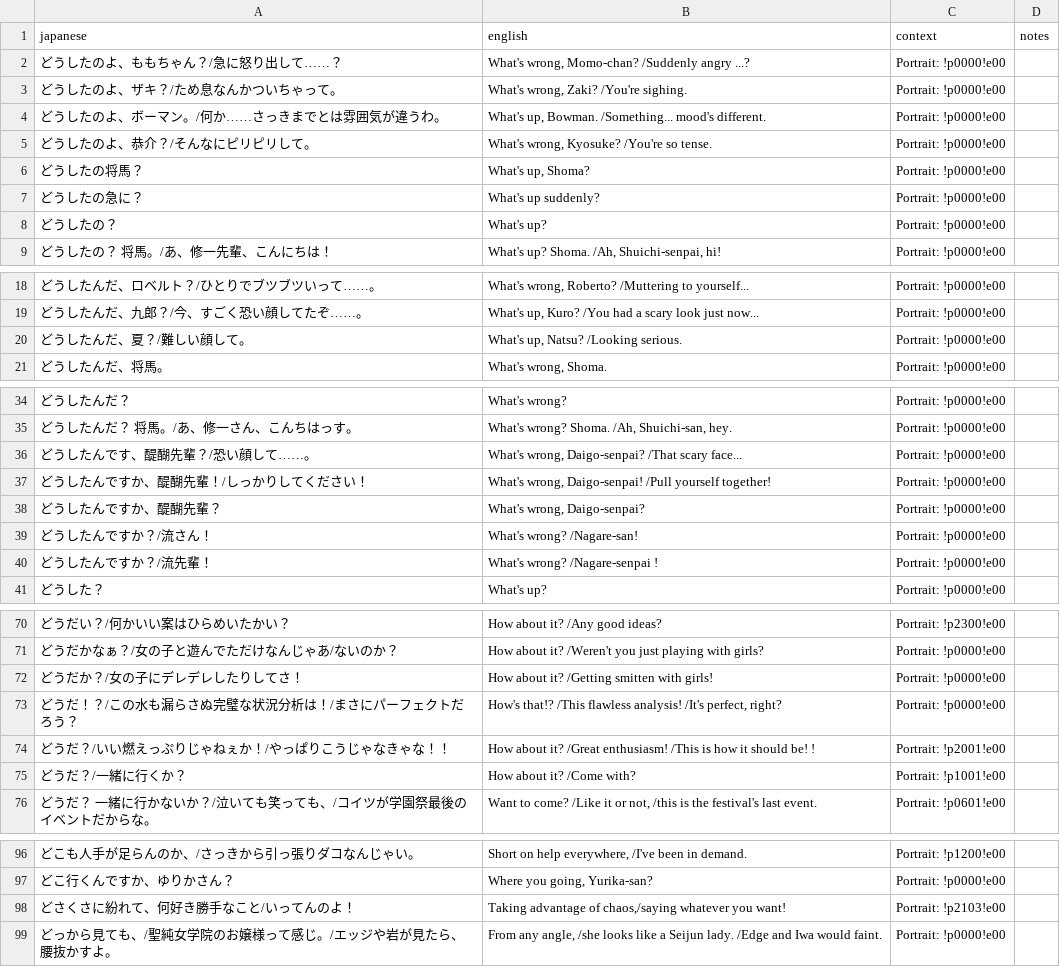
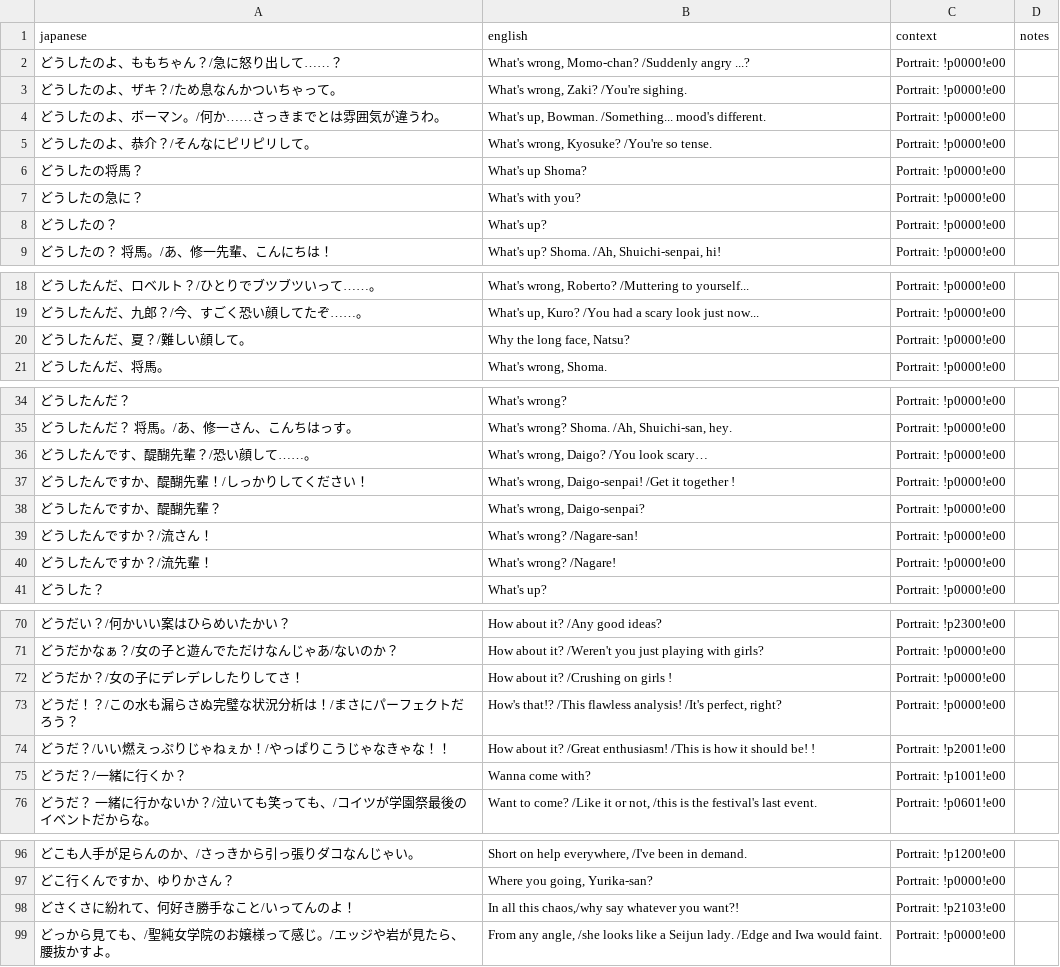
Before and after one commit to billymonks/nekketsu-nikki-eng, a CSV file: translations/mgdata_62_63_batches/mgdata_62_63_batch_034.csv, drawn as a sheet; only a part is shown, gaps mark what is left out.

```diff
--- a/translations/mgdata_62_63_batches/mgdata_62_63_batch_034.csv
+++ b/translations/mgdata_62_63_batches/mgdata_62_63_batch_034.csv
@@ -5,4 +5,4 @@
 "どうしたのよ、恭介？/そんなにピリピリして。","What's wrong, Kyosuke?  /You're so tense.","Portrait: !p0000!e00",""
-"どうしたの将馬？","What's up, Shoma?","Portrait: !p0000!e00",""
-"どうしたの急に？","What's up suddenly?","Portrait: !p0000!e00",""
+"どうしたの将馬？","What's up Shoma?","Portrait: !p0000!e00",""
+"どうしたの急に？","What's with you?","Portrait: !p0000!e00",""
 "どうしたの？","What's up?","Portrait: !p0000!e00",""
@@ -19,3 +19,3 @@
 "どうしたんだ、九郎？/今、すごく恐い顔してたぞ……。","What's up, Kuro?  /You had a scary look just now...","Portrait: !p0000!e00",""
-"どうしたんだ、夏？/難しい顔して。","What's up, Natsu? /Looking serious.","Portrait: !p0000!e00",""
+"どうしたんだ、夏？/難しい顔して。","Why the long face, Natsu?","Portrait: !p0000!e00",""
 "どうしたんだ、将馬。","What's wrong, Shoma.","Portrait: !p0000!e00",""
@@ -35,7 +35,7 @@
 "どうしたんだ？　将馬。/あ、修一さん、こんちはっす。","What's wrong? Shoma.  /Ah, Shuichi-san, hey.","Portrait: !p0000!e00",""
-"どうしたんです、醍醐先輩？/恐い顔して……。","What's wrong, Daigo-senpai? /That scary face...","Portrait: !p0000!e00",""
-"どうしたんですか、醍醐先輩！/しっかりしてください！","What's wrong, Daigo-senpai! /Pull yourself together!","Portrait: !p0000!e00",""
+"どうしたんです、醍醐先輩？/恐い顔して……。","What's wrong, Daigo?  /You look scary…","Portrait: !p0000!e00",""
+"どうしたんですか、醍醐先輩！/しっかりしてください！","What's wrong, Daigo-senpai! /Get it together !","Portrait: !p0000!e00",""
 "どうしたんですか、醍醐先輩？","What's wrong, Daigo-senpai?","Portrait: !p0000!e00",""
 "どうしたんですか？/流さん！","What's wrong? /Nagare-san!","Portrait: !p0000!e00",""
-"どうしたんですか？/流先輩！","What's wrong? /Nagare-senpai !","Portrait: !p0000!e00",""
+"どうしたんですか？/流先輩！","What's wrong? /Nagare!","Portrait: !p0000!e00",""
 "どうした？","What's up?","Portrait: !p0000!e00",""
@@ -71,6 +71,6 @@
 "どうだかなぁ？/女の子と遊んでただけなんじゃあ/ないのか？","How about it? /Weren't you just playing with girls?","Portrait: !p0000!e00",""
-"どうだか？/女の子にデレデレしたりしてさ！","How about it? /Getting smitten with girls!","Portrait: !p0000!e00",""
+"どうだか？/女の子にデレデレしたりしてさ！","How about it? /Crushing on girls !","Portrait: !p0000!e00",""
 "どうだ！？/この水も漏らさぬ完璧な状況分析は！/まさにパーフェクトだろう？","How's that!?  /This flawless analysis!  /It's perfect, right?","Portrait: !p0000!e00",""
 "どうだ？/いい燃えっぷりじゃねぇか！/やっぱりこうじゃなきゃな！！","How about it? /Great enthusiasm!  /This is how it should be! !","Portrait: !p2001!e00",""
-"どうだ？/一緒に行くか？","How about it? /Come with?","Portrait: !p1001!e00",""
+"どうだ？/一緒に行くか？","Wanna come with?","Portrait: !p1001!e00",""
 "どうだ？　一緒に行かないか？/泣いても笑っても、/コイツが学園祭最後のイベントだからな。","Want to come? /Like it or not,  /this is the festival's last event.","Portrait: !p0601!e00",""
@@ -97,3 +97,3 @@
 "どこ行くんですか、ゆりかさん？","Where you going, Yurika-san?","Portrait: !p0000!e00",""
-"どさくさに紛れて、何好き勝手なこと/いってんのよ！","Taking advantage of chaos,/saying whatever you want!","Portrait: !p2103!e00",""
+"どさくさに紛れて、何好き勝手なこと/いってんのよ！","In all this chaos,/why say whatever you want?!","Portrait: !p2103!e00",""
 "どっから見ても、/聖純女学院のお嬢様って感じ。/エッジや岩が見たら、腰抜かすよ。","From any angle, /she looks like a Seijun lady.  /Edge and Iwa would faint.","Portrait: !p0000!e00",""
```
Also changed, not shown: translations/mgdata_62_63_batches/mgdata_62_63_batch_035.csv, translations/toolong_reports/mgdata_62_63_batch_045_toolong.csv, 29 other files.
